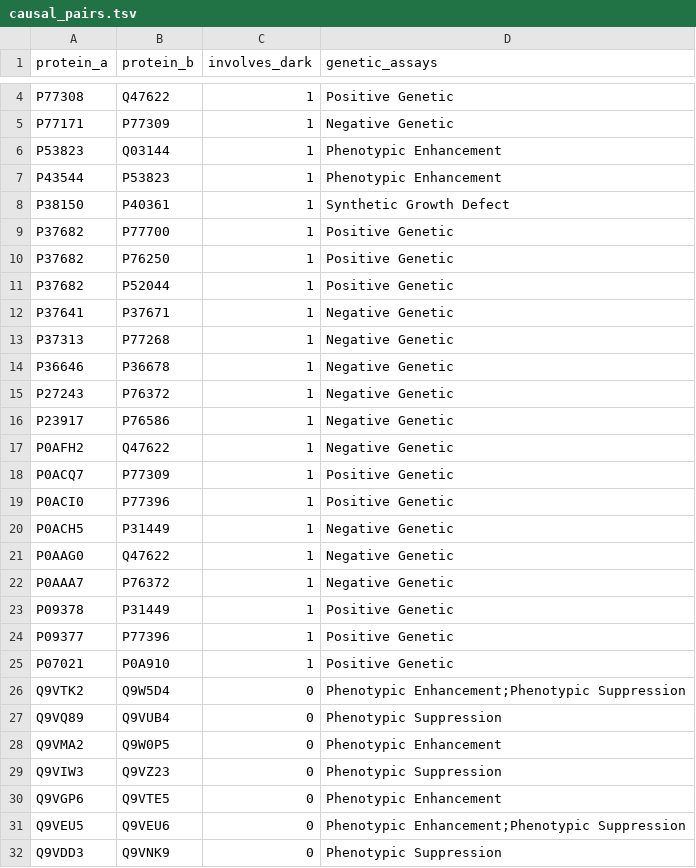
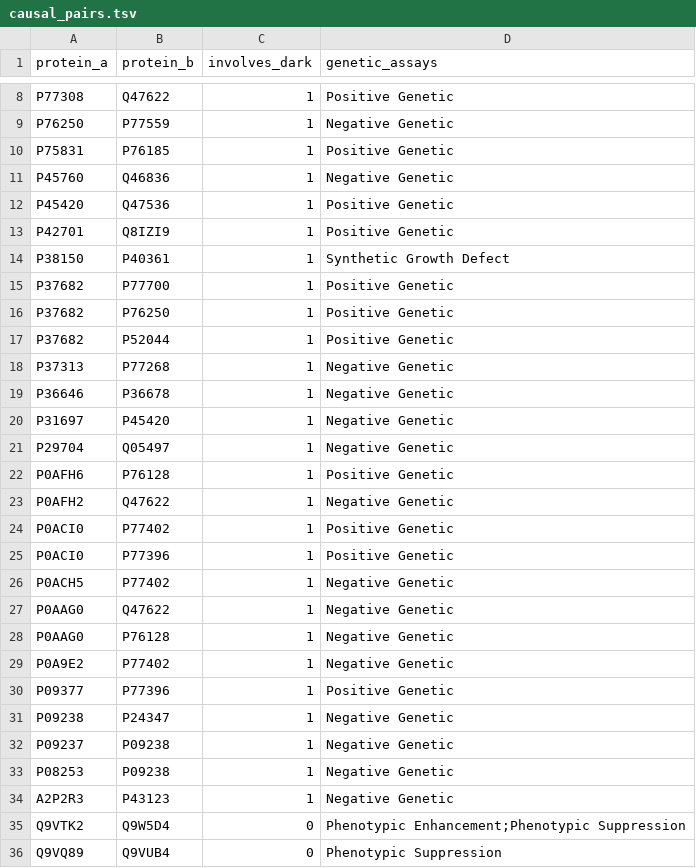
Before and after one commit to Ahmedt987456321/protein-stack, a TSV file: results/explore/causal_pairs.tsv, drawn as a sheet; only a part is shown, gaps mark what is left out; the shorter side is filled out with more unchanged rows; removed rows and columns are numbered as before the commit, all else as after; the diff covers the shown part only; the diff names each change by its address in the sheet, - before the commit and + after, or states it on an @@ line.

```diff
--- a/results/explore/causal_pairs.tsv
+++ b/results/explore/causal_pairs.tsv
-A9 (protein_a): P77171
+A9 (protein_a): P76250
-B9 (protein_b): P77309
+B9 (protein_b): P77559
-row 6: P53823 | Q03144 | 1 | Phenotypic Enhancement
-row 7: P43544 | P53823 | 1 | Phenotypic Enhancement
+row 10: P75831 | P76185 | 1 | Positive Genetic
+row 11: P45760 | Q46836 | 1 | Negative Genetic
+row 12: P45420 | Q47536 | 1 | Positive Genetic
+row 13: P42701 | Q8IZI9 | 1 | Positive Genetic
-row 12: P37641 | P37671 | 1 | Negative Genetic
-A20 (protein_a): P27243
+A20 (protein_a): P31697
-B20 (protein_b): P76372
+B20 (protein_b): P45420
-A21 (protein_a): P23917
+A21 (protein_a): P29704
-B21 (protein_b): P76586
+B21 (protein_b): Q05497
+row 22: P0AFH6 | P76128 | 1 | Positive Genetic
-A24 (protein_a): P0ACQ7
+A24 (protein_a): P0ACI0
-B24 (protein_b): P77309
+B24 (protein_b): P77402
-B26 (protein_b): P31449
+B26 (protein_b): P77402
-A28 (protein_a): P0AAA7
+A28 (protein_a): P0AAG0
-B28 (protein_b): P76372
+B28 (protein_b): P76128
-row 23: P09378 | P31449 | 1 | Positive Genetic
+row 29: P0A9E2 | P77402 | 1 | Negative Genetic
-row 25: P07021 | P0A910 | 1 | Positive Genetic
+row 31: P09238 | P24347 | 1 | Negative Genetic
+row 32: P09237 | P09238 | 1 | Negative Genetic
+row 33: P08253 | P09238 | 1 | Negative Genetic
+row 34: A2P2R3 | P43123 | 1 | Negative Genetic
```
Also changed, not shown: 4 added rows, 8 removed rows and 2 edited cells elsewhere in this file, results/explore/dynamics_rmsf.tsv, results/explore/pseudoenzymes.tsv, 4 other files.
